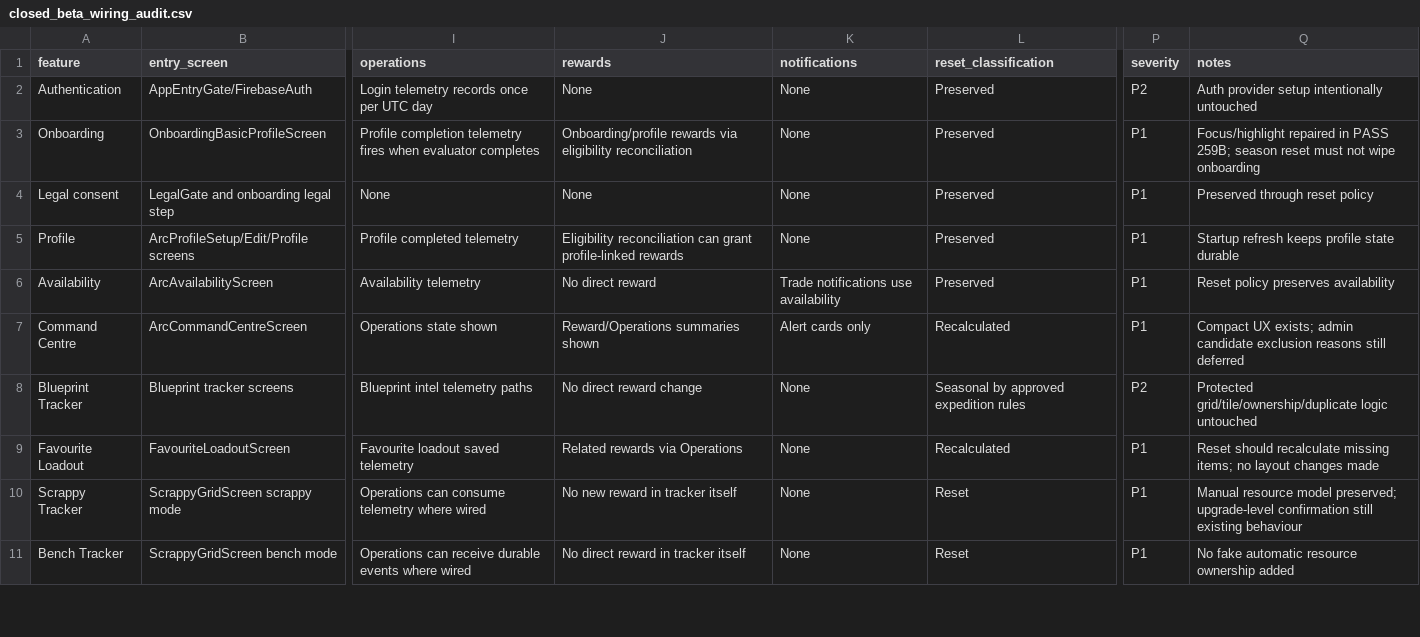
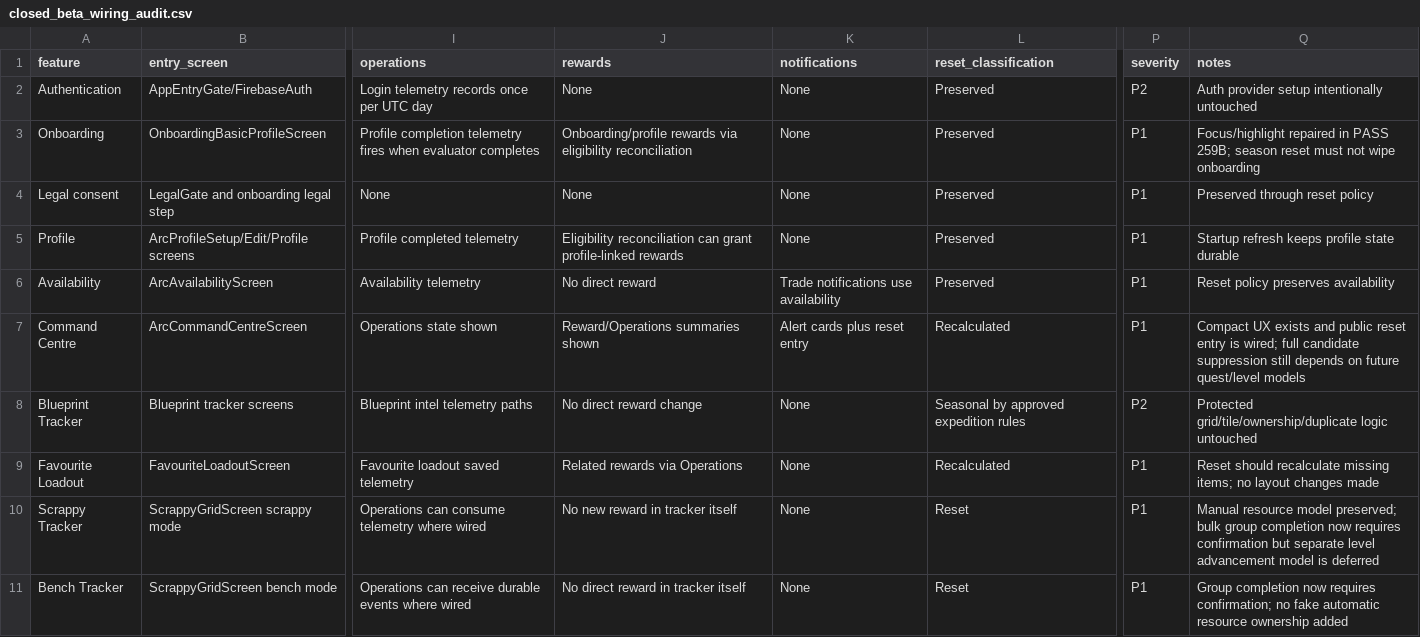
Before and after one commit to Mobcorp1/UniteAGamer, a CSV file: docs/design/closed_beta_wiring_audit.csv, drawn as a sheet; only a part is shown, gaps mark what is left out; the diff covers the shown part only; the diff names each change by its address in the sheet, - before the commit and + after, or states it on an @@ line.

Commit message:
PASS 259D complete reset tracker and seasonal reward flows

```diff
--- a/docs/design/closed_beta_wiring_audit.csv
+++ b/docs/design/closed_beta_wiring_audit.csv
-K7 (notifications): Alert cards only
+K7 (notifications): Alert cards plus reset entry
-Q7 (notes): Compact UX exists; admin candidate exclusion reasons still deferred
+Q7 (notes): Compact UX exists and public reset entry is wired; full candidate suppression still depends on future quest/level models
-Q10 (notes): …model preserved; upgrade-level confirmation still existing behaviour
+Q10 (notes): …model preserved; bulk group completion now requires confirmation but separate level advancement model is deferred
-Q11 (notes): No fake automatic…
+Q11 (notes): Group completion now requires confirmation; no fake automatic…
```
Also changed, not shown: 22 edited cells elsewhere in this file, docs/testing/closed_beta_acceptance_matrix.csv, 19 other files.
